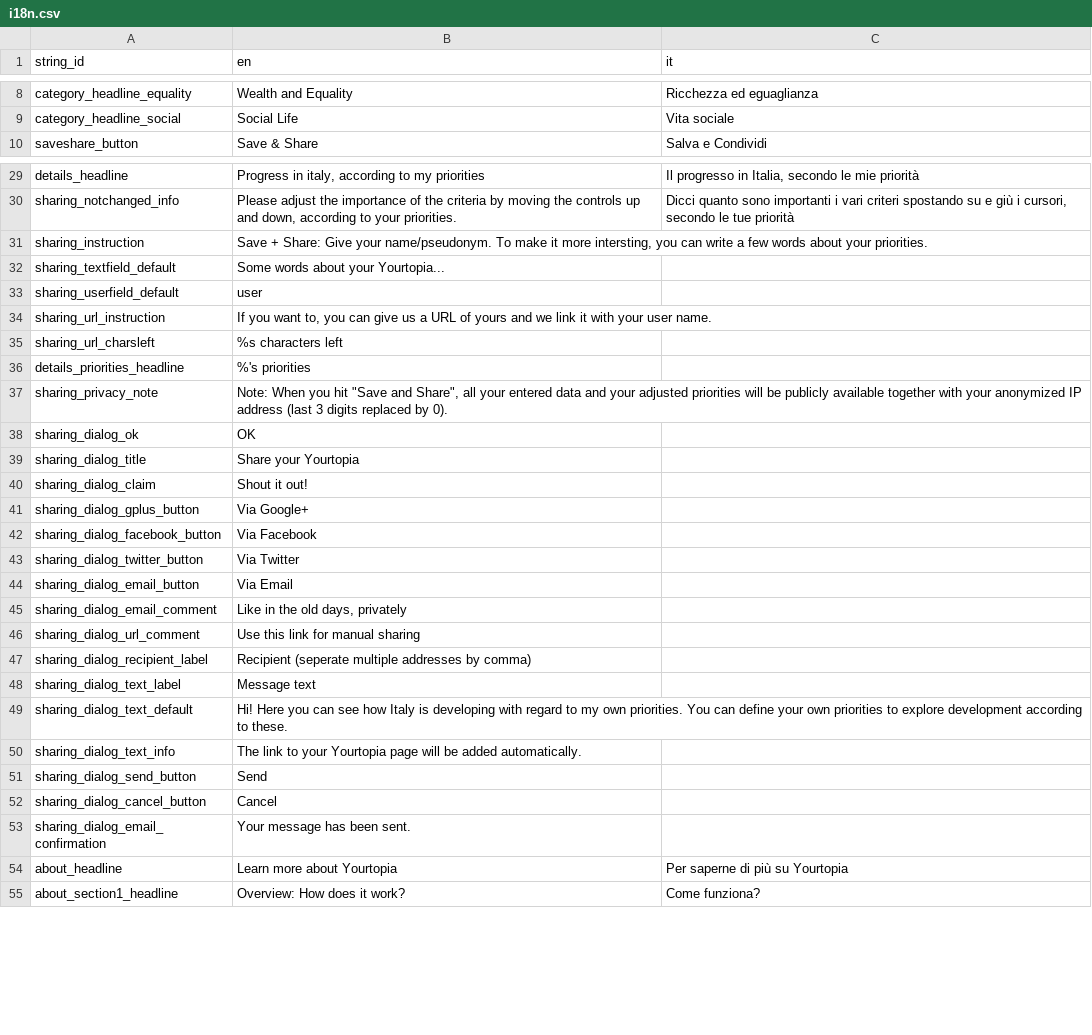
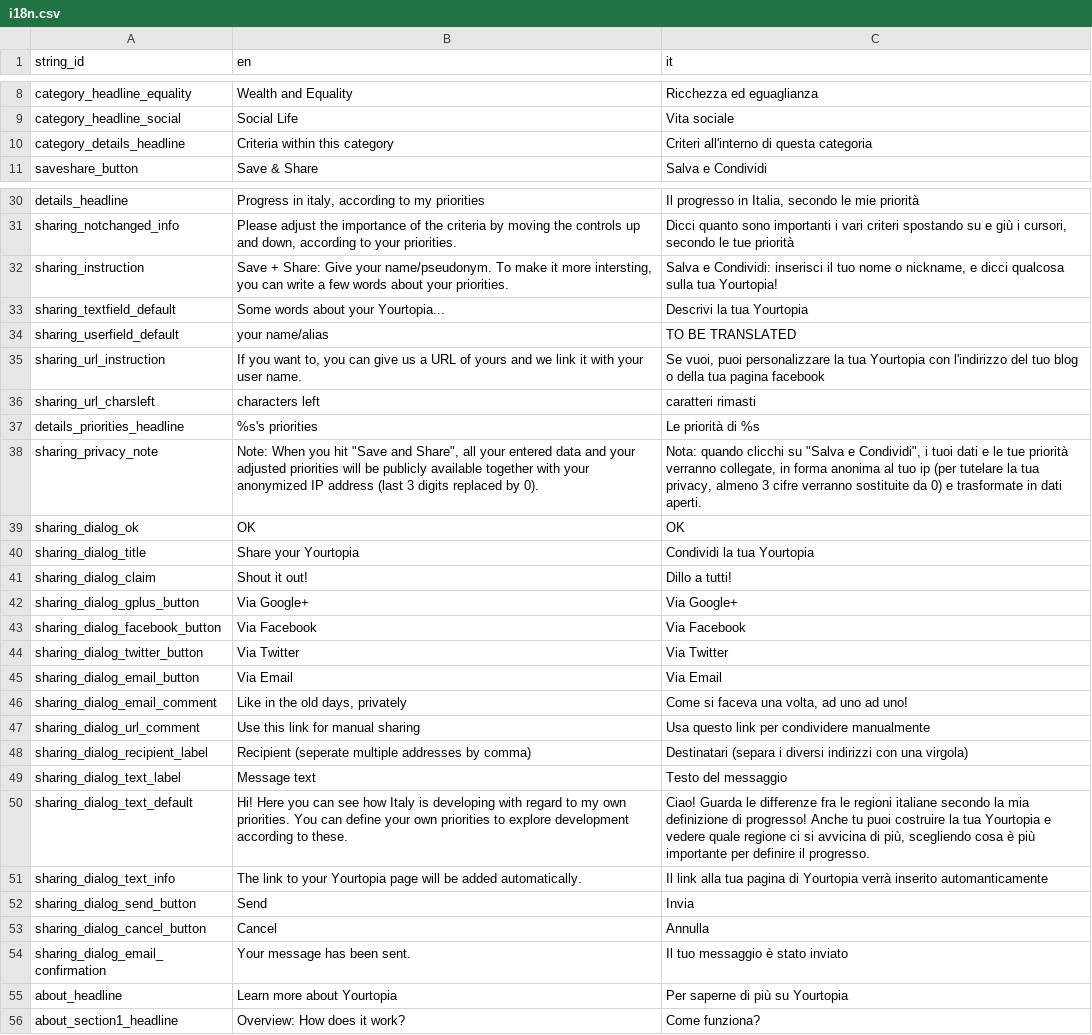
Before and after one commit to rufuspollock-okfn/yourtopia, a CSV file: static/data/i18n.csv, drawn as a sheet; only a part is shown, gaps mark what is left out; the diff covers the shown part only.

Commit message:
Todays changes

```diff
--- a/static/data/i18n.csv
+++ b/static/data/i18n.csv
@@ -9,2 +9,3 @@ category_headline_equality,Wealth and Equality,Ricchezza ed eguaglianza
 category_headline_social,Social Life,Vita sociale
+category_details_headline,Criteria within this category,Criteri all'interno di questa categoria
 saveshare_button,Save & Share,Salva e Condividi
@@ -30,25 +31,25 @@ details_headline,"Progress in italy, according to my priorities","Il progresso i
 sharing_notchanged_info,"Please adjust the importance of the criteria by moving the controls up and down, according to your priorities.","Dicci quanto sono importanti i vari criteri spostando su e giù i cursori, secondo le tue priorità"
-sharing_instruction,"Save + Share: Give your name/pseudonym. To make it more intersting, you can write a few words about your priorities.",
-sharing_textfield_default,Some words about your Yourtopia...,
-sharing_userfield_default,user,
-sharing_url_instruction,"If you want to, you can give us a URL of yours and we link it with your user name.",
-sharing_url_charsleft,%s characters left,
-details_priorities_headline,%'s priorities,
-sharing_privacy_note,"Note: When you hit ""Save and Share"", all your entered data and your adjusted priorities will be publicly available together with your anonymized IP address (last 3 digits replaced by 0).",
-sharing_dialog_ok,OK,
-sharing_dialog_title,Share your Yourtopia,
-sharing_dialog_claim,Shout it out!,
-sharing_dialog_gplus_button,Via Google+,
-sharing_dialog_facebook_button,Via Facebook,
-sharing_dialog_twitter_button,Via Twitter,
-sharing_dialog_email_button,Via Email,
-sharing_dialog_email_comment,"Like in the old days, privately",
-sharing_dialog_url_comment,Use this link for manual sharing,
-sharing_dialog_recipient_label,Recipient (seperate multiple addresses by comma),
-sharing_dialog_text_label,Message text,
-sharing_dialog_text_default,Hi! Here you can see how Italy is developing with regard to my own priorities. You can define your own priorities to explore development according to these.,
-sharing_dialog_text_info,The link to your Yourtopia page will be added automatically.,
-sharing_dialog_send_button,Send,
-sharing_dialog_cancel_button,Cancel,
-sharing_dialog_email_confirmation,Your message has been sent.,
+sharing_instruction,"Save + Share: Give your name/pseudonym. To make it more intersting, you can write a few words about your priorities.","Salva e Condividi: inserisci il tuo nome o nickname, e dicci qualcosa sulla tua Yourtopia! "
+sharing_textfield_default,Some words about your Yourtopia...,Descrivi la tua Yourtopia
+sharing_userfield_default,your name/alias,TO BE TRANSLATED
+sharing_url_instruction,"If you want to, you can give us a URL of yours and we link it with your user name.","Se vuoi, puoi personalizzare la tua Yourtopia con l'indirizzo del tuo blog o della tua pagina facebook"
+sharing_url_charsleft,characters left,caratteri rimasti
+details_priorities_headline,%s's priorities,Le priorità di %s
+sharing_privacy_note,"Note: When you hit ""Save and Share"", all your entered data and your adjusted priorities will be publicly available together with your anonymized IP address (last 3 digits replaced by 0).","Nota: quando clicchi su ""Salva e Condividi"", i tuoi dati e le tue priorità verranno collegate, in forma anonima al tuo ip (per tutelare la tua privacy, almeno 3 cifre verranno sostituite da 0) e trasformate in dati aperti."
+sharing_dialog_ok,OK,OK
+sharing_dialog_title,Share your Yourtopia,Condividi la tua Yourtopia
+sharing_dialog_claim,Shout it out!,Dillo a tutti!
+sharing_dialog_gplus_button,Via Google+,Via Google+
+sharing_dialog_facebook_button,Via Facebook,Via Facebook
+sharing_dialog_twitter_button,Via Twitter,Via Twitter
+sharing_dialog_email_button,Via Email,Via Email
+sharing_dialog_email_comment,"Like in the old days, privately","Come si faceva una volta, ad uno ad uno!"
+sharing_dialog_url_comment,Use this link for manual sharing,Usa questo link per condividere manualmente
+sharing_dialog_recipient_label,Recipient (seperate multiple addresses by comma),Destinatari (separa i diversi indirizzi con una virgola)
+sharing_dialog_text_label,Message text,Testo del messaggio
+sharing_dialog_text_default,Hi! Here you can see how Italy is developing with regard to my own priorities. You can define your own priorities to explore development according to these.,"Ciao! Guarda le differenze fra le regioni italiane secondo la mia definizione di progresso! Anche tu puoi costruire la tua Yourtopia e vedere quale regione ci si avvicina di più, scegliendo cosa è più importante per definire il progresso."
+sharing_dialog_text_info,The link to your Yourtopia page will be added automatically.,Il link alla tua pagina di Yourtopia verrà inserito automanticamente
+sharing_dialog_send_button,Send,Invia
+sharing_dialog_cancel_button,Cancel,Annulla
+sharing_dialog_email_confirmation,Your message has been sent.,Il tuo messaggio è stato inviato
 about_headline,Learn more about Yourtopia,Per saperne di più su Yourtopia
```
Also changed, not shown: 2 edited cells elsewhere in this file.
